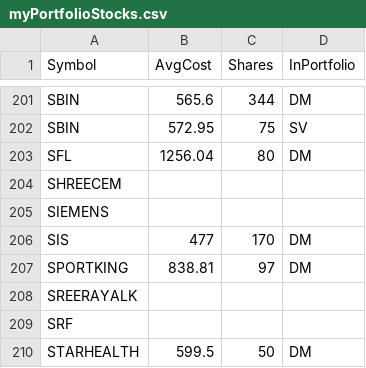
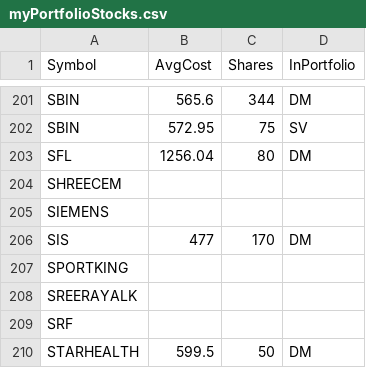
Before and after one commit to ankit-rathi/Quantvesting_v1, a CSV file: data/myPortfolioStocks.csv, drawn as a sheet; only a part is shown, gaps mark what is left out; removed rows and columns are numbered as before the commit, all else as after; the diff names each change by its address in the sheet, - before the commit and + after, or states it on an @@ line.

```diff
--- a/data/myPortfolioStocks.csv
+++ b/data/myPortfolioStocks.csv
-row 207: SPORTKING | 838.81 | 97 | DM
+row 207: SPORTKING
```
Also changed, not shown: data/myProspectsScrips.csv.
